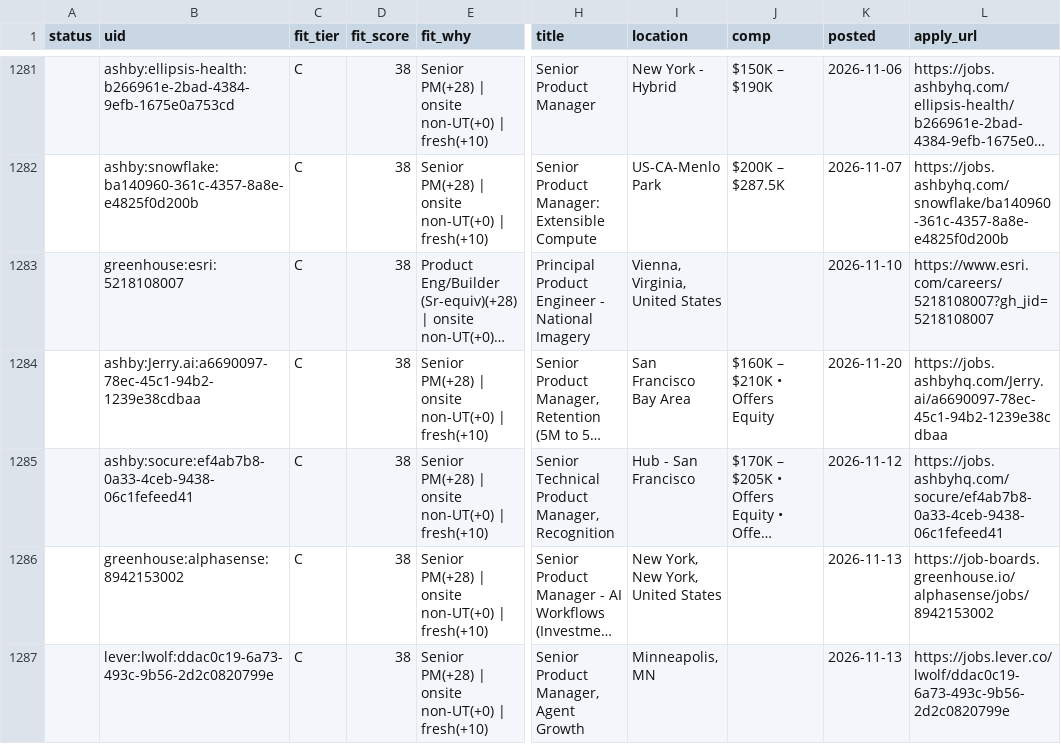
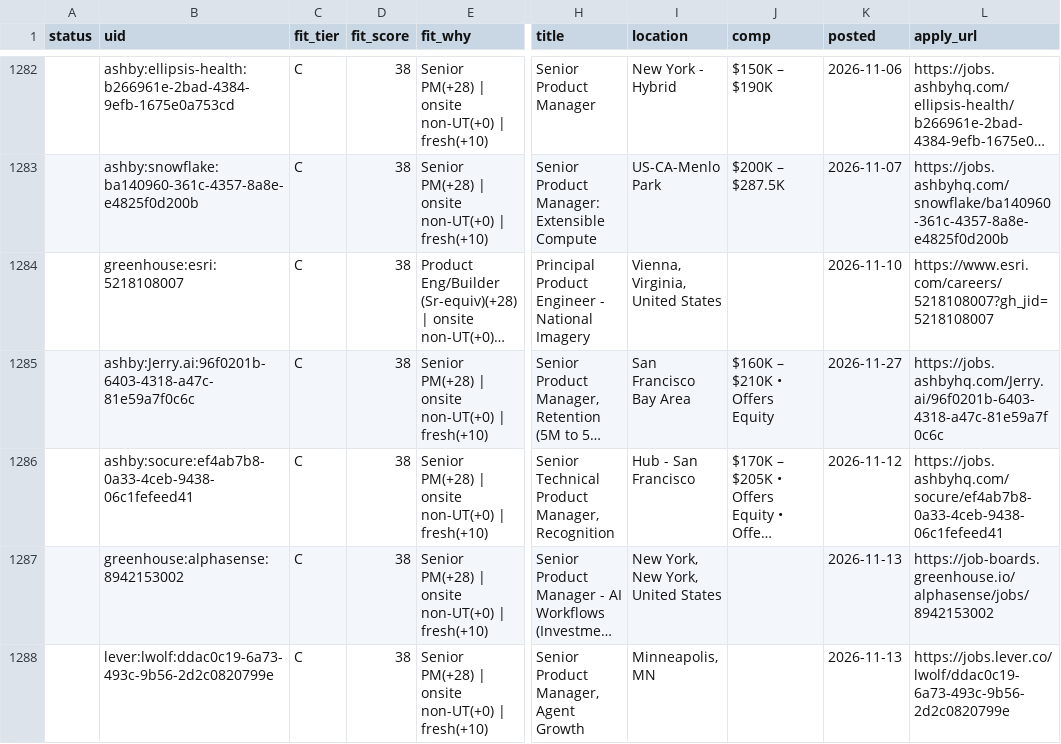
Before and after one commit to tyler-aston/jobsearch-starter, a CSV file: out/me_new_roles.csv, drawn as a sheet; only a part is shown, gaps mark what is left out; long unchanged cells end in …; addresses are those after the commit; the diff covers the shown part only; the diff names each change by its address in the sheet, - before the commit and + after, or states it on an @@ line.

```diff
--- a/out/me_new_roles.csv
+++ b/out/me_new_roles.csv
-B1285 (uid): ashby:Jerry.ai:a6690097-78ec-45c1-94b2-1239e38cdbaa
+B1285 (uid): ashby:Jerry.ai:96f0201b-6403-4318-a47c-81e59a7f0c6c
-K1285 (posted): 2026-11-20
+K1285 (posted): 2026-11-27
-L1285 (apply_url): https://jobs.ashbyhq.com/Jerry.ai/a6690097-78ec-45c1-94b2-1239e38cdbaa
+L1285 (apply_url): https://jobs.ashbyhq.com/Jerry.ai/96f0201b-6403-4318-a47c-81e59a7f0c6c
```
Also changed, not shown: 1 added row and 9 edited cells elsewhere in this file, 1 other file.
